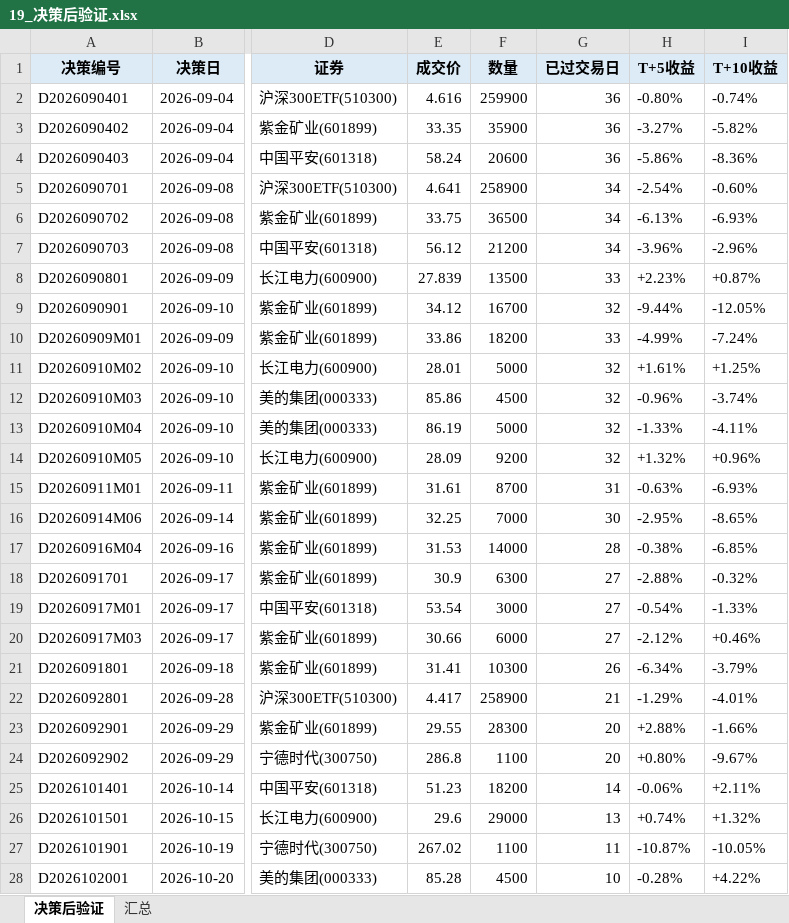
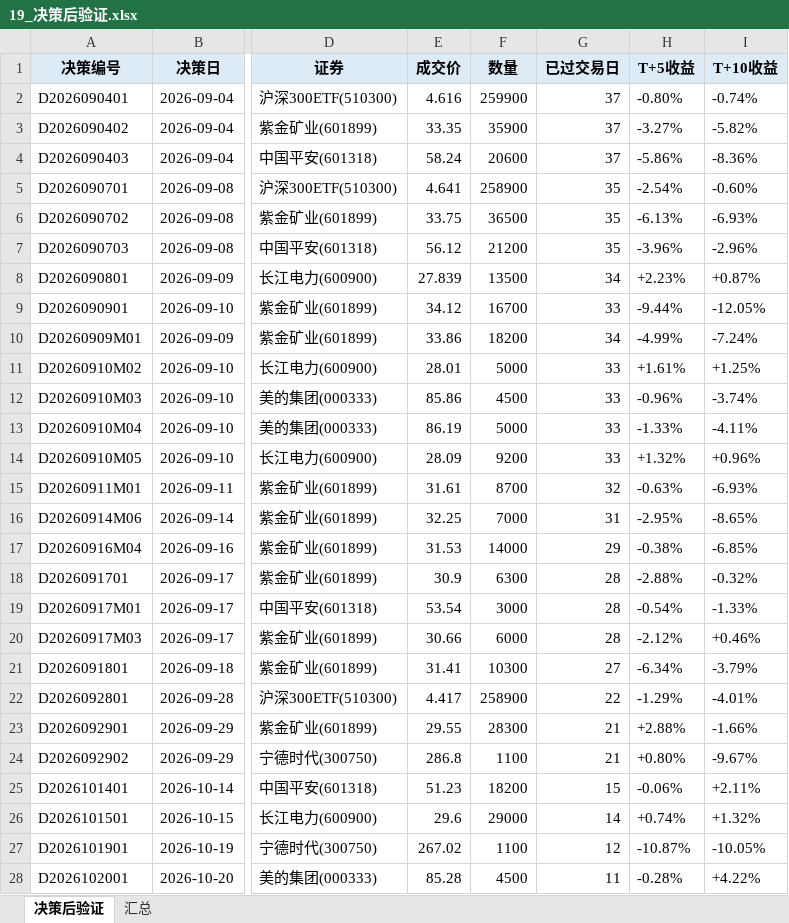
Before and after one commit to Albertdev12/pbl-workflow, an Excel workbook: outputs/19_决策后验证.xlsx, sheet 决策后验证, drawn as a sheet; only a part is shown, gaps mark what is left out; values as stored, in another font and other column widths than the file's, no borders; the diff covers the shown part only; the diff names each change by its address in the sheet, - before the commit and + after, or states it on an @@ line.

```diff
--- a/outputs/19_决策后验证.xlsx (sheet 决策后验证)
+++ b/outputs/19_决策后验证.xlsx (sheet 决策后验证)
-G2:G4 (已过交易日): 36
+G2:G4 (已过交易日): 37
-G5:G7 (已过交易日): 34
+G5:G7 (已过交易日): 35
-G8 (已过交易日): 33
+G8 (已过交易日): 34
-G9 (已过交易日): 32
+G9 (已过交易日): 33
-G10 (已过交易日): 33
+G10 (已过交易日): 34
-G11:G14 (已过交易日): 32
+G11:G14 (已过交易日): 33
-G15 (已过交易日): 31
+G15 (已过交易日): 32
-G16 (已过交易日): 30
+G16 (已过交易日): 31
-G17 (已过交易日): 28
+G17 (已过交易日): 29
-G18:G20 (已过交易日): 27
+G18:G20 (已过交易日): 28
-G21 (已过交易日): 26
+G21 (已过交易日): 27
-G22 (已过交易日): 21
+G22 (已过交易日): 22
-G23:G24 (已过交易日): 20
+G23:G24 (已过交易日): 21
-G25 (已过交易日): 14
+G25 (已过交易日): 15
-G26 (已过交易日): 13
+G26 (已过交易日): 14
-G27 (已过交易日): 11
+G27 (已过交易日): 12
-G28 (已过交易日): 10
+G28 (已过交易日): 11
```
Also changed, not shown: 2 edited cells elsewhere in this sheet, sheet 汇总, 30 other files.
